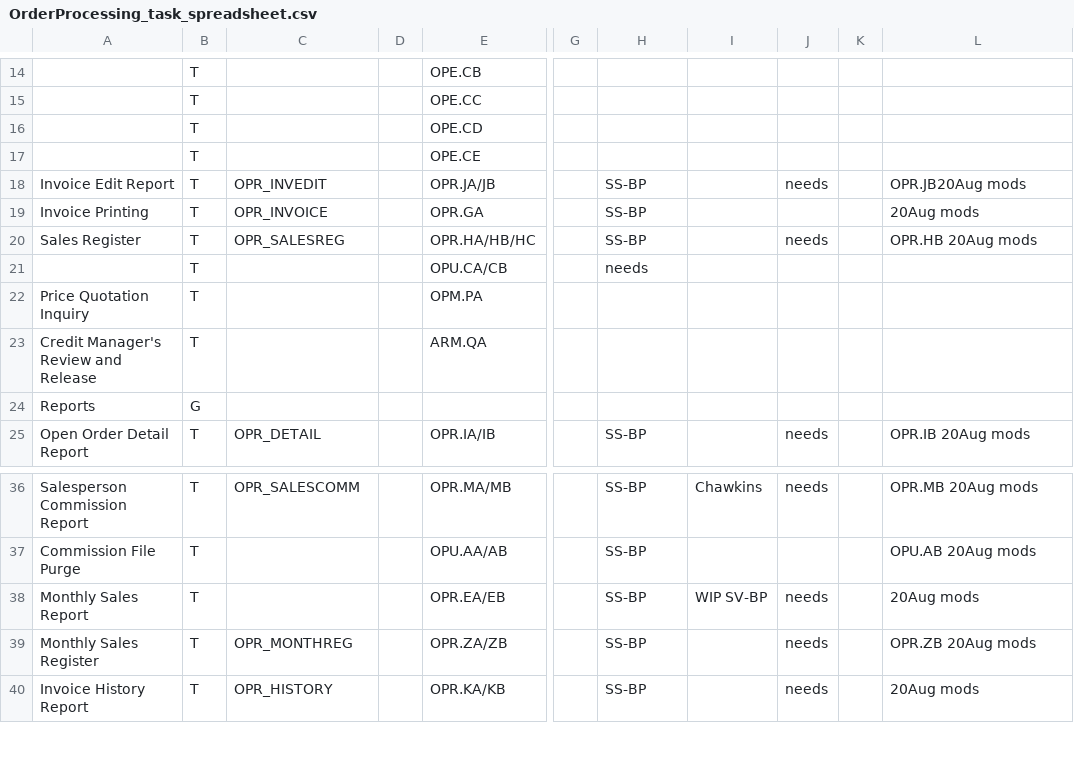
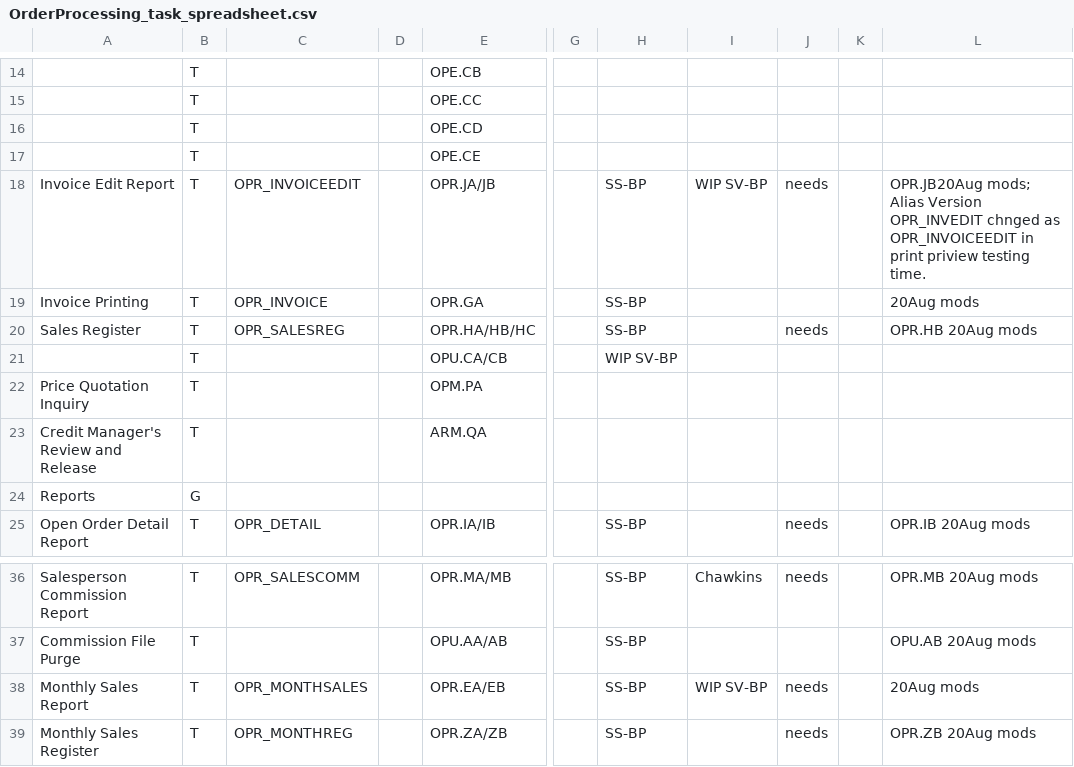
Before and after one commit to nmlynx/AddonSoftware, a CSV file: docs/OrderProcessing_task_spreadsheet.csv, drawn as a sheet; only a part is shown, gaps mark what is left out; the shorter side is filled out with more unchanged rows; the diff names each change by its address in the sheet, - before the commit and + after, or states it on an @@ line.

Commit message:
Working on print priview testing specified as 'WIP SV-BP' and add comments about invoice edit reports regarding the version 8 alias name.

```diff
--- a/docs/OrderProcessing_task_spreadsheet.csv
+++ b/docs/OrderProcessing_task_spreadsheet.csv
-C18: OPR_INVEDIT
+C18: OPR_INVOICEEDIT
-I18: (empty)
+I18: WIP SV-BP
-L18: OPR.JB20Aug mods
+L18: OPR.JB20Aug mods; Alias Version OPR_INVEDIT chnged as OPR_INVOICEEDIT in print priview testing time.
-H21: needs
+H21: WIP SV-BP
-C38: (empty)
+C38: OPR_MONTHSALES
```
